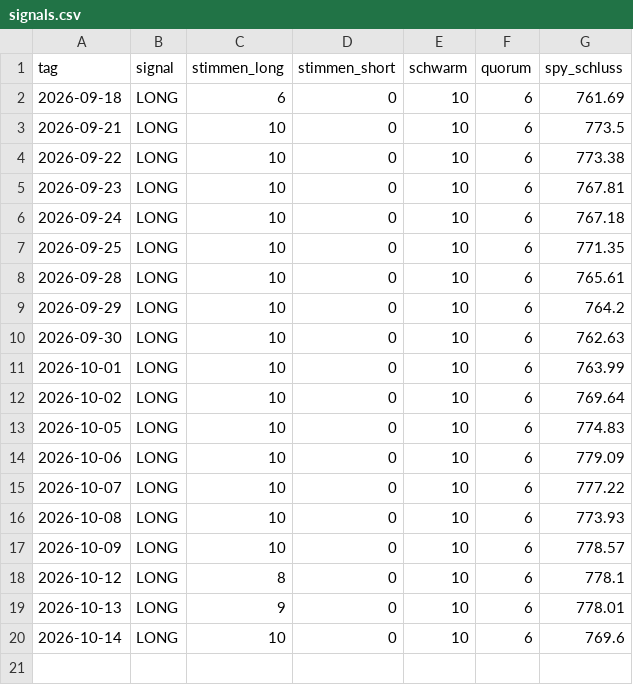
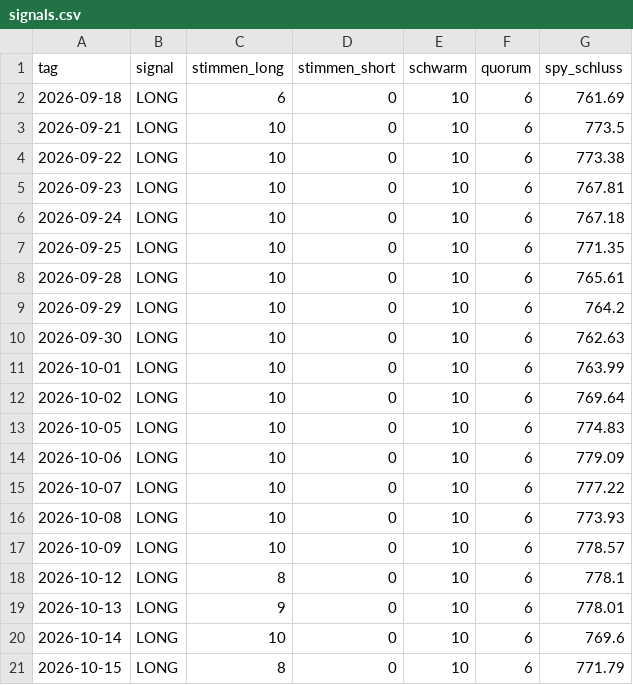
Before and after one commit to Nikros07/Fly-of-Wallstreet, a CSV file: signals.csv, drawn as a sheet; the diff names each change by its address in the sheet, - before the commit and + after, or states it on an @@ line.

```diff
--- a/signals.csv
+++ b/signals.csv
+row 21: 2026-10-15 | LONG | 8 | 0 | 10 | 6 | 771.79
```
